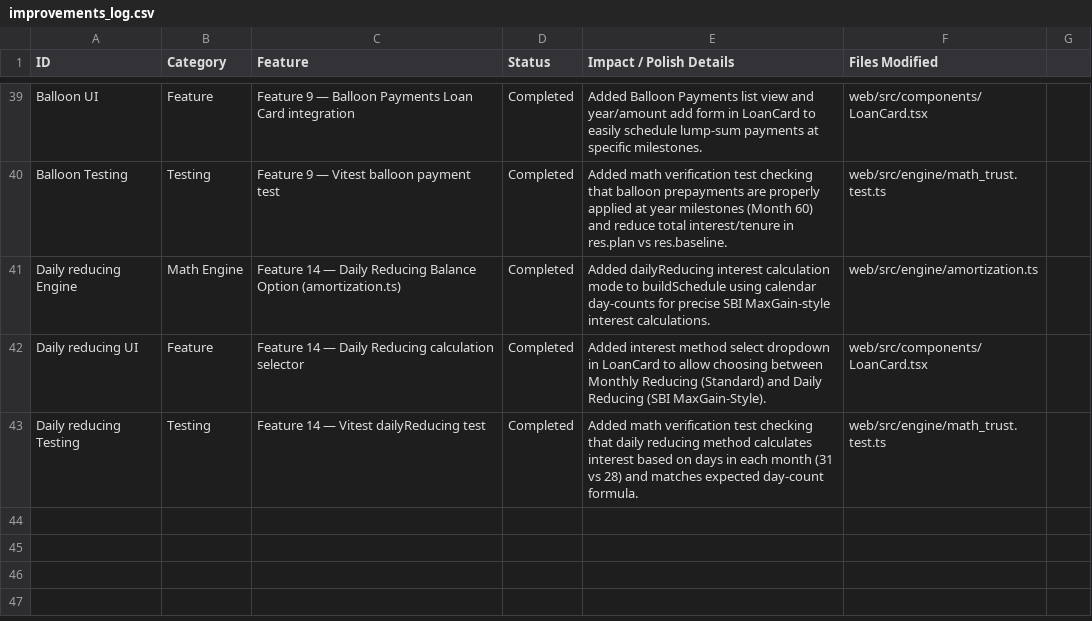
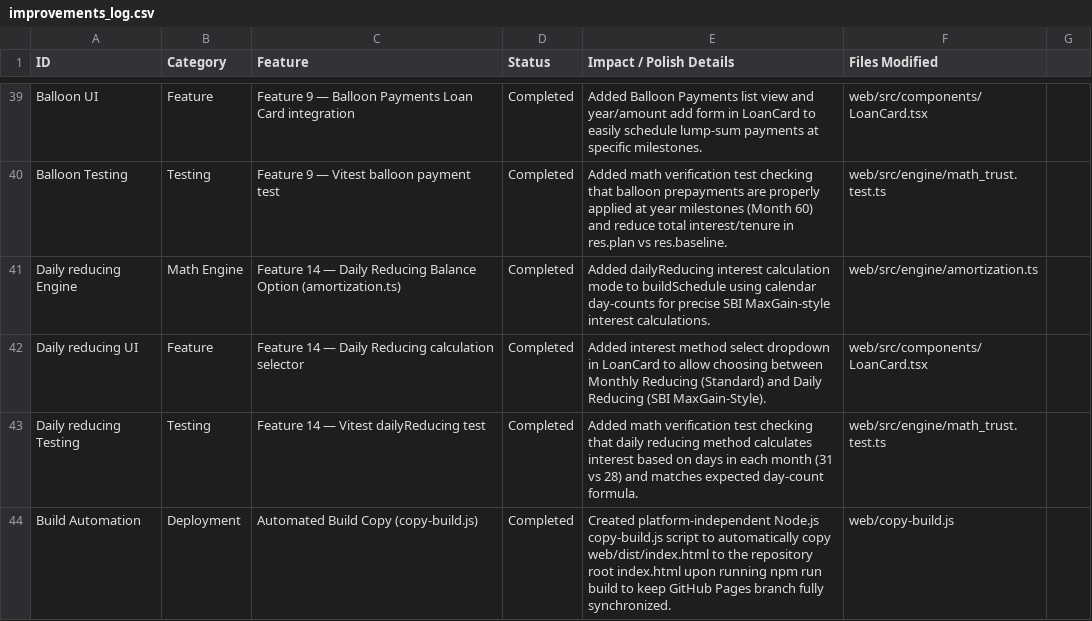
Before and after one commit to dharmik136/home-loan-planner, a CSV file: improvements_log.csv, drawn as a sheet; only a part is shown, gaps mark what is left out.

Commit message:
chore: log build deployment automation to ledger

```diff
--- a/improvements_log.csv
+++ b/improvements_log.csv
@@ -43 +43,2 @@ Daily reducing UI,Feature,Feature 14 — Daily Reducing calculation selector,Com
 Daily reducing Testing,Testing,Feature 14 — Vitest dailyReducing test,Completed,Added math verification test checking that daily reducing method calculates interest based on days in each month (31 vs 28) and matches expected day-count formula.,web/src/engine/math_trust.test.ts
+Build Automation,Deployment,Automated Build Copy (copy-build.js),Completed,Created platform-independent Node.js copy-build.js script to automatically copy web/dist/index.html to the repository root index.html upon running npm run build to keep GitHub Pages branch fully synchronized.,web/copy-build.js
```
